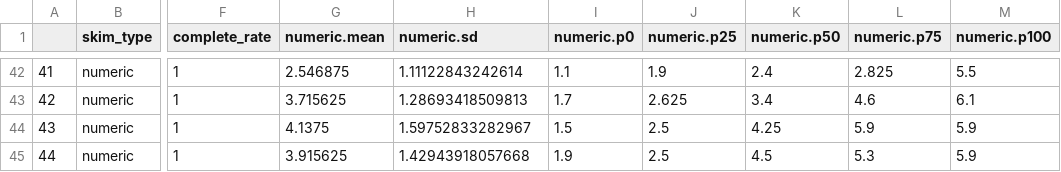
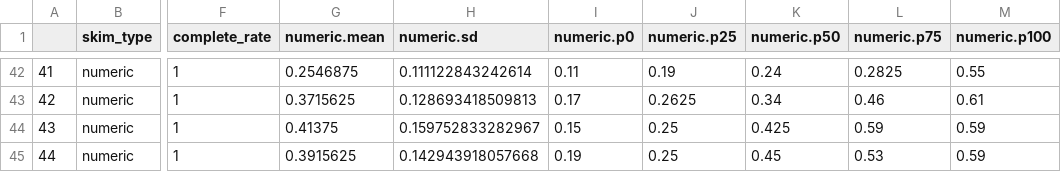
Before and after one commit to vcgarnica/SNB_stability, a CSV file: results/data_summary.csv, drawn as a sheet; only a part is shown, gaps mark what is left out; the diff covers the shown part only; the diff names each change by its address in the sheet, - before the commit and + after, or states it on an @@ line.

```diff
--- a/results/data_summary.csv
+++ b/results/data_summary.csv
-G42 (numeric.mean): 2.546875
+G42 (numeric.mean): 0.2546875
-H42 (numeric.sd): 1.11122843242614
+H42 (numeric.sd): 0.111122843242614
-I42 (numeric.p0): 1.1
+I42 (numeric.p0): 0.11
-J42 (numeric.p25): 1.9
+J42 (numeric.p25): 0.19
-K42 (numeric.p50): 2.4
+K42 (numeric.p50): 0.24
-L42 (numeric.p75): 2.825
+L42 (numeric.p75): 0.2825
-M42 (numeric.p100): 5.5
+M42 (numeric.p100): 0.55
-G43 (numeric.mean): 3.715625
+G43 (numeric.mean): 0.3715625
-H43 (numeric.sd): 1.28693418509813
+H43 (numeric.sd): 0.128693418509813
-I43 (numeric.p0): 1.7
+I43 (numeric.p0): 0.17
-J43 (numeric.p25): 2.625
+J43 (numeric.p25): 0.2625
-K43 (numeric.p50): 3.4
+K43 (numeric.p50): 0.34
-L43 (numeric.p75): 4.6
+L43 (numeric.p75): 0.46
-M43 (numeric.p100): 6.1
+M43 (numeric.p100): 0.61
-G44 (numeric.mean): 4.1375
+G44 (numeric.mean): 0.41375
-H44 (numeric.sd): 1.59752833282967
+H44 (numeric.sd): 0.159752833282967
-I44 (numeric.p0): 1.5
+I44 (numeric.p0): 0.15
-J44:J45 (numeric.p25): 2.5
+J44:J45 (numeric.p25): 0.25
-K44 (numeric.p50): 4.25
+K44 (numeric.p50): 0.425
-L44 (numeric.p75): 5.9
+L44 (numeric.p75): 0.59
-M44:M45 (numeric.p100): 5.9
+M44:M45 (numeric.p100): 0.59
-G45 (numeric.mean): 3.915625
+G45 (numeric.mean): 0.3915625
-H45 (numeric.sd): 1.42943918057668
+H45 (numeric.sd): 0.142943918057668
-I45 (numeric.p0): 1.9
+I45 (numeric.p0): 0.19
-K45 (numeric.p50): 4.5
+K45 (numeric.p50): 0.45
-L45 (numeric.p75): 5.3
+L45 (numeric.p75): 0.53
```
Also changed, not shown: 98 edited cells elsewhere in this file, results/CV.csv, results/eblup_L1.csv, 17 other files.
